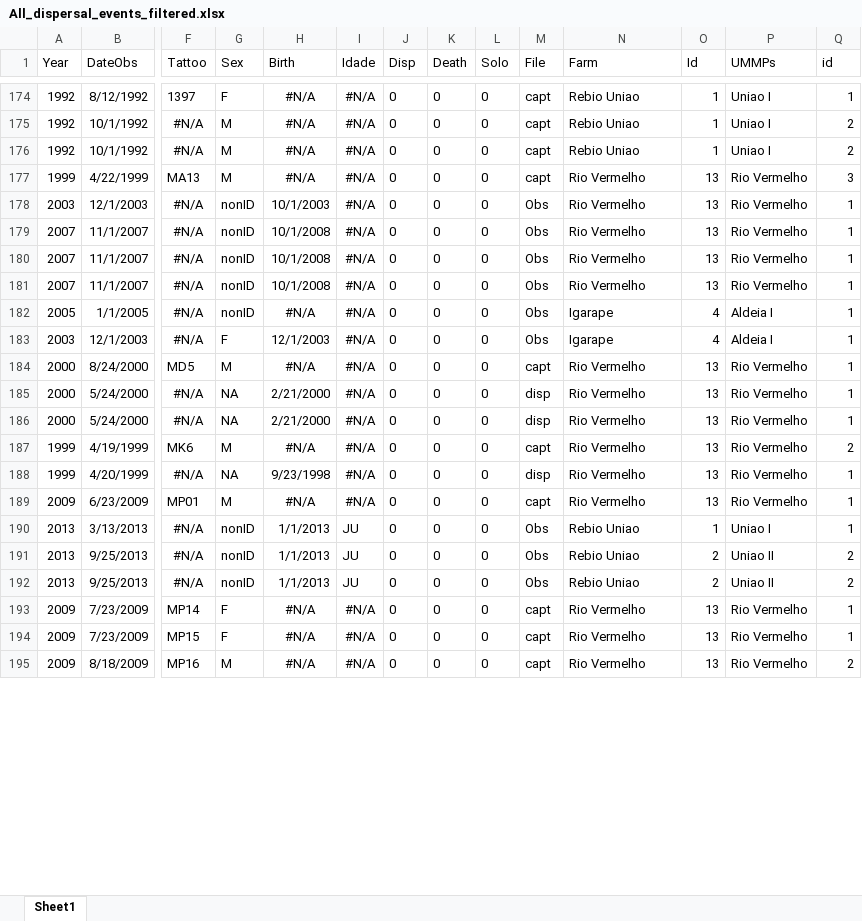
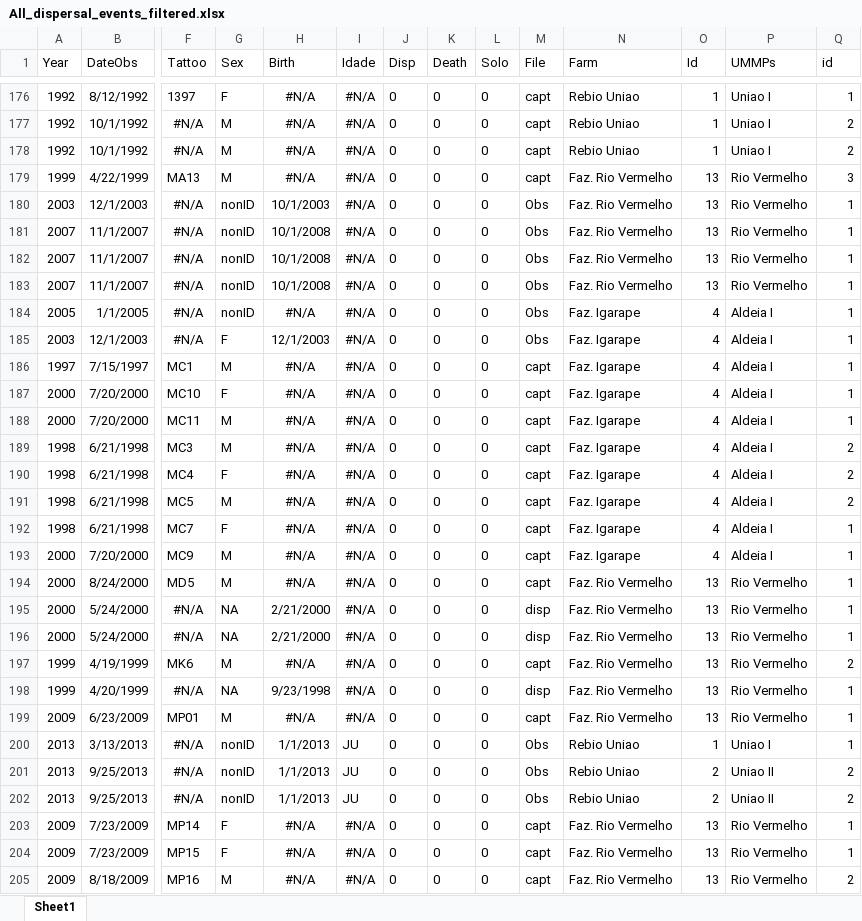
Before and after one commit to auponchon/GoldenLionTamarins, an Excel workbook: data/NewlyCreatedData/All_dispersal_events_filtered.xlsx, sheet Sheet1, drawn as a sheet; only a part is shown, gaps mark what is left out; values as stored, in another font and other column widths than the file's, no borders; addresses are those after the commit; rows hold the shown columns only; the diff covers the shown part only; the diff names each change by its address in the sheet, - before the commit and + after, or states it on an @@ line.

```diff
--- a/data/NewlyCreatedData/All_dispersal_events_filtered.xlsx (sheet Sheet1)
+++ b/data/NewlyCreatedData/All_dispersal_events_filtered.xlsx (sheet Sheet1)
-N179:N183 (Farm): Rio Vermelho
+N179:N183 (Farm): Faz. Rio Vermelho
-N184:N185 (Farm): Igarape
+N184:N185 (Farm): Faz. Igarape
+row 186: 1997 | 7/15/1997 | MC1 | M | #N/A | #N/A | 0 | 0 | 0 | capt | Faz. Igarape | 4 | Aldeia I | 1
+row 187: 2000 | 7/20/2000 | MC10 | F | #N/A | #N/A | 0 | 0 | 0 | capt | Faz. Igarape | 4 | Aldeia I | 1
+row 188: 2000 | 7/20/2000 | MC11 | M | #N/A | #N/A | 0 | 0 | 0 | capt | Faz. Igarape | 4 | Aldeia I | 1
+row 189: 1998 | 6/21/1998 | MC3 | M | #N/A | #N/A | 0 | 0 | 0 | capt | Faz. Igarape | 4 | Aldeia I | 2
+row 190: 1998 | 6/21/1998 | MC4 | F | #N/A | #N/A | 0 | 0 | 0 | capt | Faz. Igarape | 4 | Aldeia I | 2
+row 191: 1998 | 6/21/1998 | MC5 | M | #N/A | #N/A | 0 | 0 | 0 | capt | Faz. Igarape | 4 | Aldeia I | 2
+row 192: 1998 | 6/21/1998 | MC7 | F | #N/A | #N/A | 0 | 0 | 0 | capt | Faz. Igarape | 4 | Aldeia I | 1
+row 193: 2000 | 7/20/2000 | MC9 | M | #N/A | #N/A | 0 | 0 | 0 | capt | Faz. Igarape | 4 | Aldeia I | 1
-N194:N199 (Farm): Rio Vermelho
+N194:N199 (Farm): Faz. Rio Vermelho
-N203:N205 (Farm): Rio Vermelho
+N203:N205 (Farm): Faz. Rio Vermelho
```
Also changed, not shown: 2 added rows, 224 edited cells and cell formats elsewhere in this sheet, data/NewlyCreatedData/Successful_dispersal.xlsx, 15 other files.
